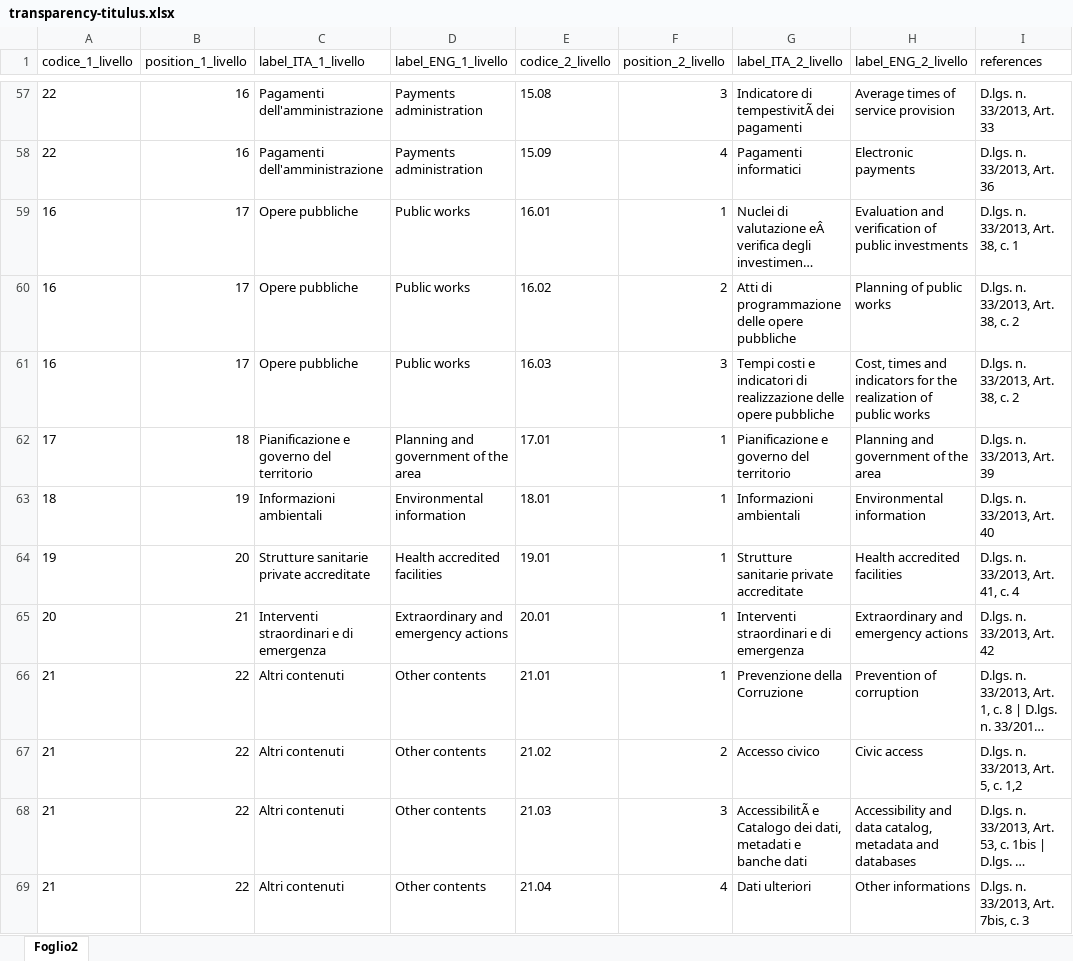
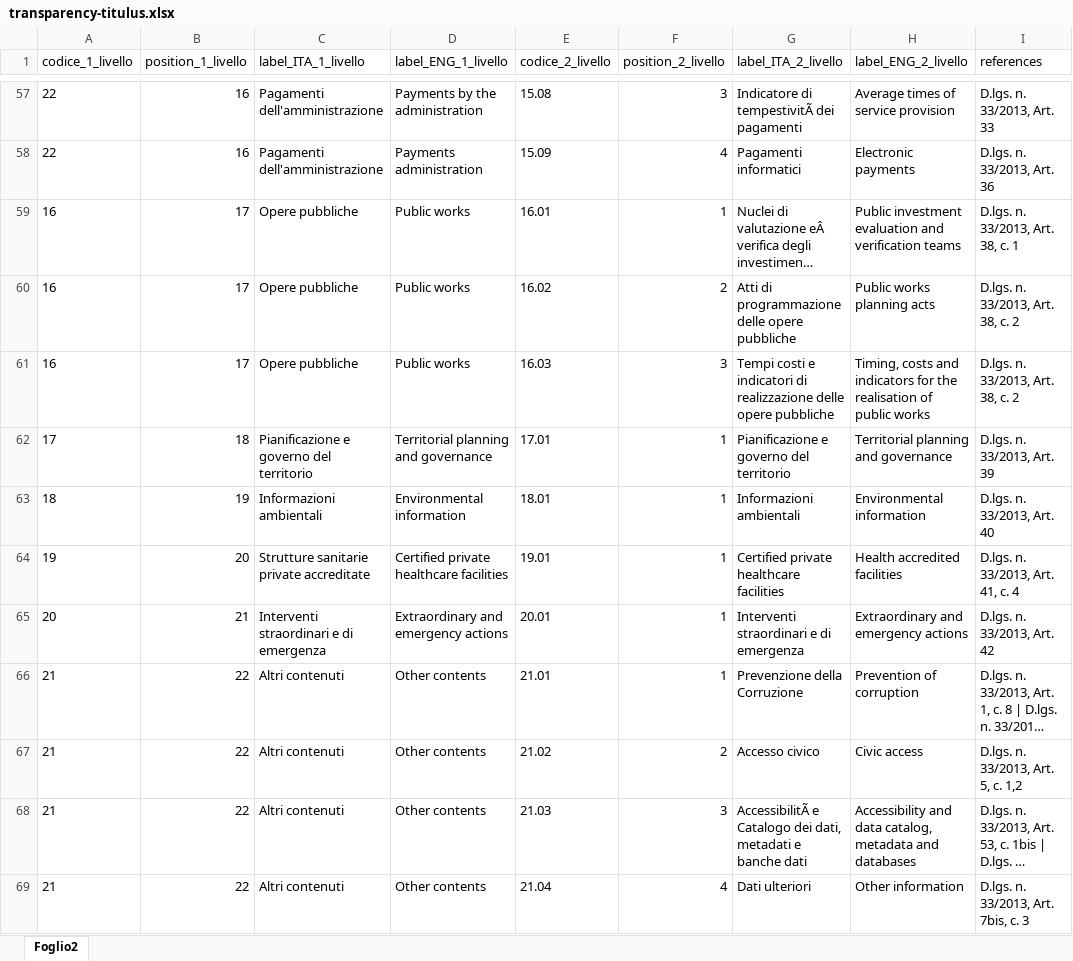
Before and after one commit to italia/daf-ontologie-vocabolari-controllati, an Excel workbook: VocabolariControllati/classifications-for-transparency/transparency-titulus/transparency-titulus.xlsx, sheet Foglio2, drawn as a sheet; only a part is shown, gaps mark what is left out; long unchanged cells end in …; values as stored, in another font and other column widths than the file's, no borders; table styles not drawn; the diff covers the shown part only; the diff names each change by its address in the sheet, - before the commit and + after, or states it on an @@ line.

```diff
--- a/VocabolariControllati/classifications-for-transparency/transparency-titulus/transparency-titulus.xlsx (sheet Foglio2)
+++ b/VocabolariControllati/classifications-for-transparency/transparency-titulus/transparency-titulus.xlsx (sheet Foglio2)
-D57 (label_ENG_1_livello): Payments administration
+D57 (label_ENG_1_livello): Payments by the administration
-H59 (label_ENG_2_livello): Evaluation and verification of public investments
+H59 (label_ENG_2_livello): Public investment evaluation and verification teams
-H60 (label_ENG_2_livello): Planning of public works
+H60 (label_ENG_2_livello): Public works planning acts
-H61 (label_ENG_2_livello): Cost, times and indicators for the realization of public…
+H61 (label_ENG_2_livello): Timing, costs and indicators for the realisation of public…
-D62 (label_ENG_1_livello): Planning and government of the area
+D62 (label_ENG_1_livello): Territorial planning and governance
-H62 (label_ENG_2_livello): Planning and government of the area
+H62 (label_ENG_2_livello): Territorial planning and governance
-D64 (label_ENG_1_livello): Health accredited facilities
+D64 (label_ENG_1_livello): Certified private healthcare facilities
-G64 (label_ITA_2_livello): Strutture sanitarie private accreditate
+G64 (label_ITA_2_livello): Certified private healthcare facilities
-H69 (label_ENG_2_livello): Other informations
+H69 (label_ENG_2_livello): Other information
```
Also changed, not shown: 38 edited cells elsewhere in this sheet, 5 other files.
